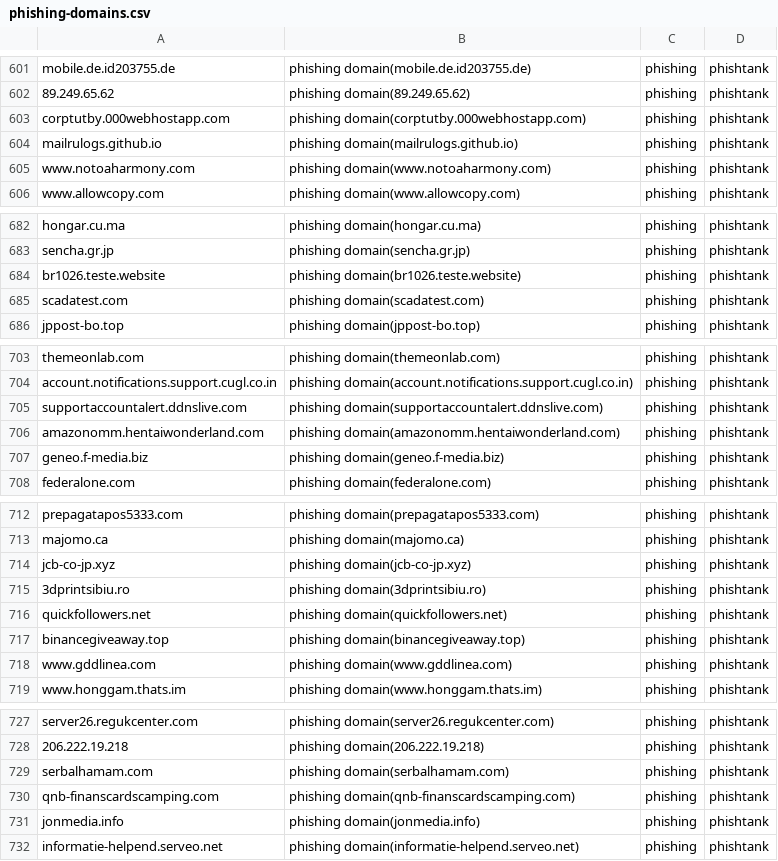
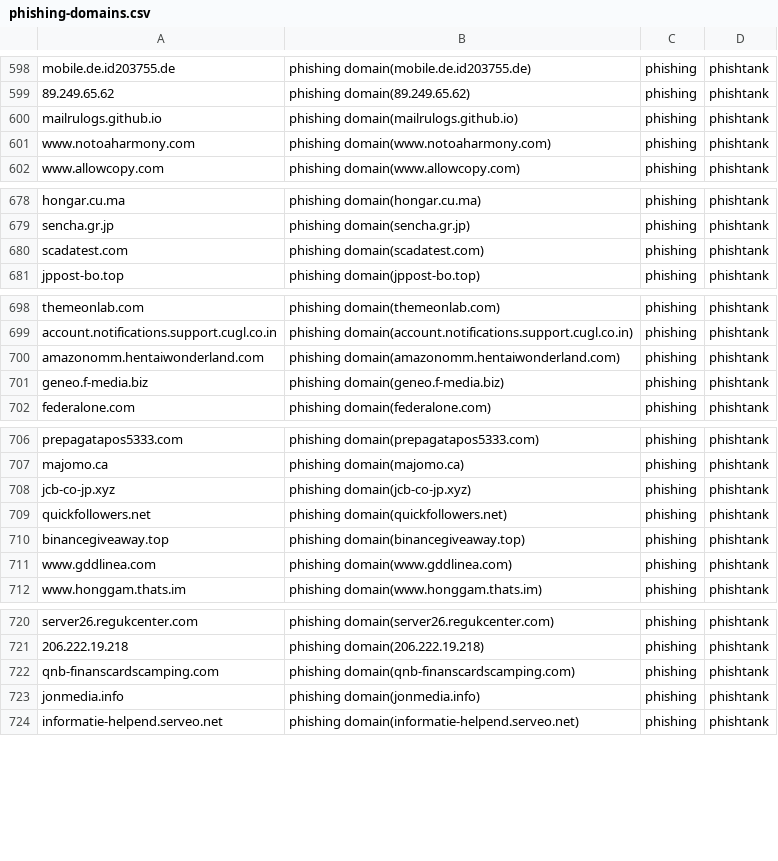
Before and after one commit to sinjukukawataro/20180511, a CSV file: phishing-domains.csv, drawn as a sheet; only a part is shown, gaps mark what is left out; the diff covers the shown part only.

```diff
--- a/phishing-domains.csv
+++ b/phishing-domains.csv
@@ -602,3 +599,2 @@ mobile.de.id203755.de,phishing domain(mobile.de.id203755.de),phishing,phishtank
 89.249.65.62,phishing domain(89.249.65.62),phishing,phishtank
-corptutby.000webhostapp.com,phishing domain(corptutby.000webhostapp.com),phishing,phishtank
 mailrulogs.github.io,phishing domain(mailrulogs.github.io),phishing,phishtank
@@ -683,3 +679,2 @@ hongar.cu.ma,phishing domain(hongar.cu.ma),phishing,phishtank
 sencha.gr.jp,phishing domain(sencha.gr.jp),phishing,phishtank
-br1026.teste.website,phishing domain(br1026.teste.website),phishing,phishtank
 scadatest.com,phishing domain(scadatest.com),phishing,phishtank
@@ -704,3 +699,2 @@ themeonlab.com,phishing domain(themeonlab.com),phishing,phishtank
 account.notifications.support.cugl.co.in,phishing domain(account.notifications.support.cugl.co.in),phishing,phishtank
-supportaccountalert.ddnslive.com,phishing domain(supportaccountalert.ddnslive.com),phishing,phishtank
 amazonomm.hentaiwonderland.com,phishing domain(amazonomm.hentaiwonderland.com),phishing,phishtank
@@ -714,3 +708,2 @@ majomo.ca,phishing domain(majomo.ca),phishing,phishtank
 jcb-co-jp.xyz,phishing domain(jcb-co-jp.xyz),phishing,phishtank
-3dprintsibiu.ro,phishing domain(3dprintsibiu.ro),phishing,phishtank
 quickfollowers.net,phishing domain(quickfollowers.net),phishing,phishtank
@@ -728,3 +721,2 @@ server26.regukcenter.com,phishing domain(server26.regukcenter.com),phishing,phis
 206.222.19.218,phishing domain(206.222.19.218),phishing,phishtank
-serbalhamam.com,phishing domain(serbalhamam.com),phishing,phishtank
 qnb-finanscardscamping.com,phishing domain(qnb-finanscardscamping.com),phishing,phishtank
```
Also changed, not shown: 7 added rows, 20 removed rows and 8 moved rows elsewhere in this file.
